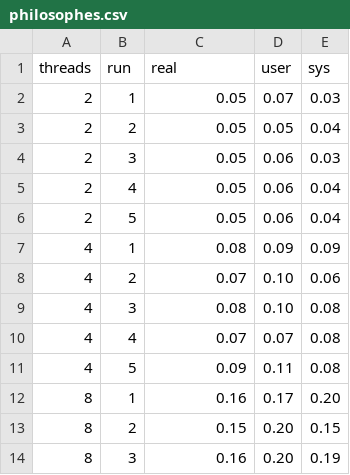
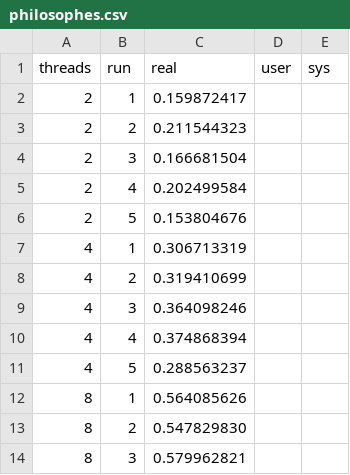
Before and after one commit to seisdedosdiego/LINFO1252-Projet-1, a CSV file: measures/philosophes.csv, drawn as a sheet; only a part is shown; the diff covers the shown part only.

```diff
--- a/measures/philosophes.csv
+++ b/measures/philosophes.csv
@@ -1,14 +1,14 @@
 threads;run;real;user;sys
-2;1;0.05;0.07;0.03
-2;2;0.05;0.05;0.04
-2;3;0.05;0.06;0.03
-2;4;0.05;0.06;0.04
-2;5;0.05;0.06;0.04
-4;1;0.08;0.09;0.09
-4;2;0.07;0.10;0.06
-4;3;0.08;0.10;0.08
-4;4;0.07;0.07;0.08
-4;5;0.09;0.11;0.08
-8;1;0.16;0.17;0.20
-8;2;0.15;0.20;0.15
-8;3;0.16;0.20;0.19
+2;1;0.159872417
+2;2;0.211544323
+2;3;0.166681504
+2;4;0.202499584
+2;5;0.153804676
+4;1;0.306713319
+4;2;0.319410699
+4;3;0.364098246
+4;4;0.374868394
+4;5;0.288563237
+8;1;0.564085626
+8;2;0.547829830
+8;3;0.579962821
```
Also changed, not shown: 36 edited cells elsewhere in this file, measures/lecteurs_ecrivains.csv, measures/prodcons.csv, 8 other files.
